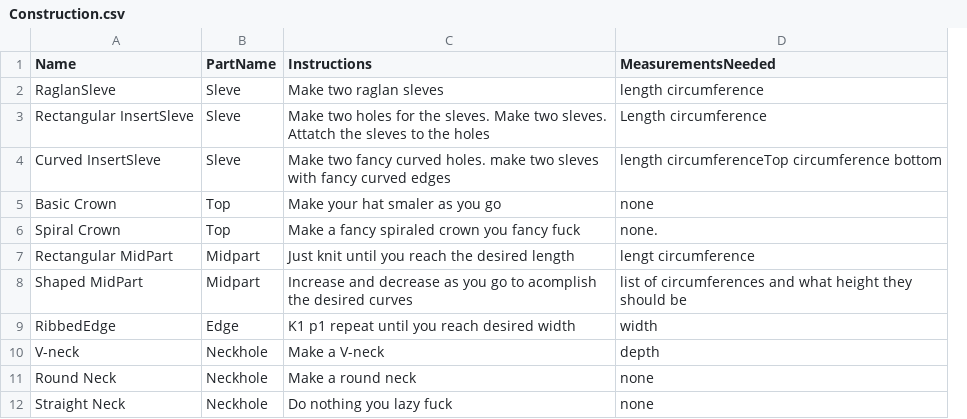
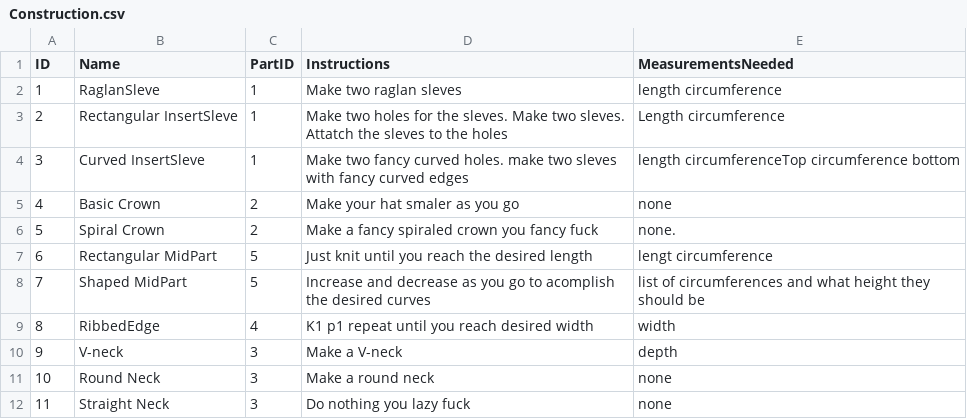
Before and after one commit to elinbjorck/KnitIT, a CSV file: Data/Construction.csv, drawn as a sheet; removed rows and columns are numbered as before the commit, all else as after; the diff names each change by its address in the sheet, - before the commit and + after, or states it on an @@ line.

```diff
--- a/Data/Construction.csv
+++ b/Data/Construction.csv
+column A (ID), rows 2-12: 1 | 2 | 3 | 4 | 5 | 6 | 7 | 8 | 9 | 10 | 11
-column B (PartName), rows 2-12: Sleve | Sleve | Sleve | Top | Top | Midpart | Midpart | Edge | Neckhole | Neckhole | Neckhole
+column C (PartID), rows 2-12: 1 | 1 | 1 | 2 | 2 | 5 | 5 | 4 | 3 | 3 | 3
```
Also changed, not shown: Data/GarmentTypePart.csv, 11 other files.
